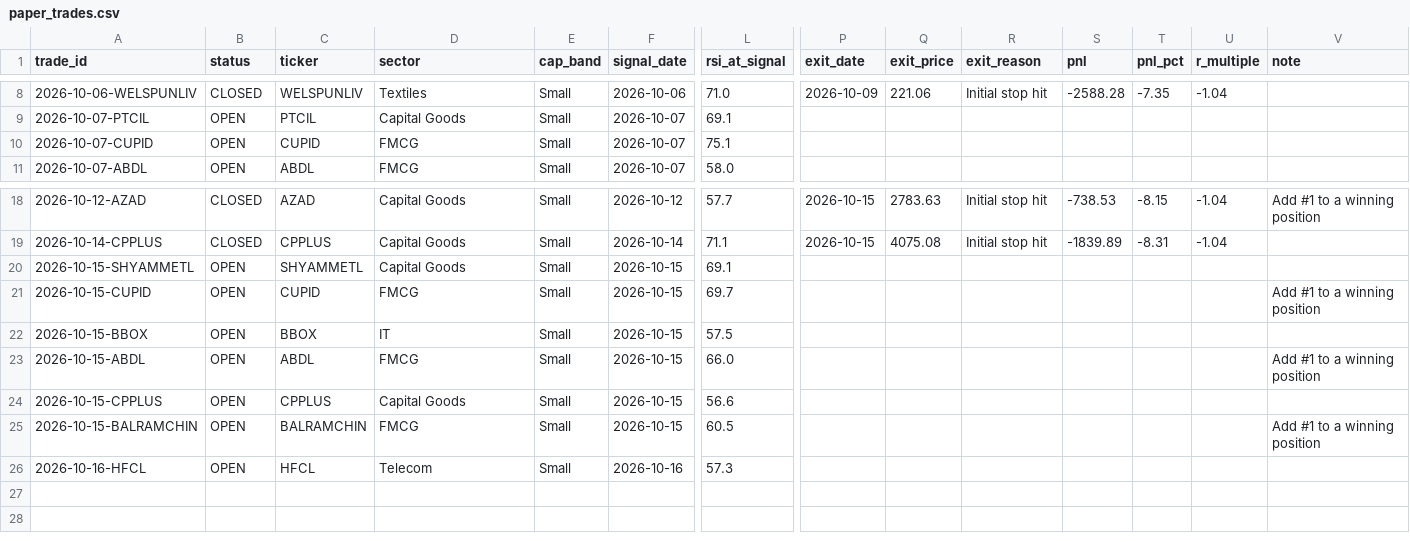
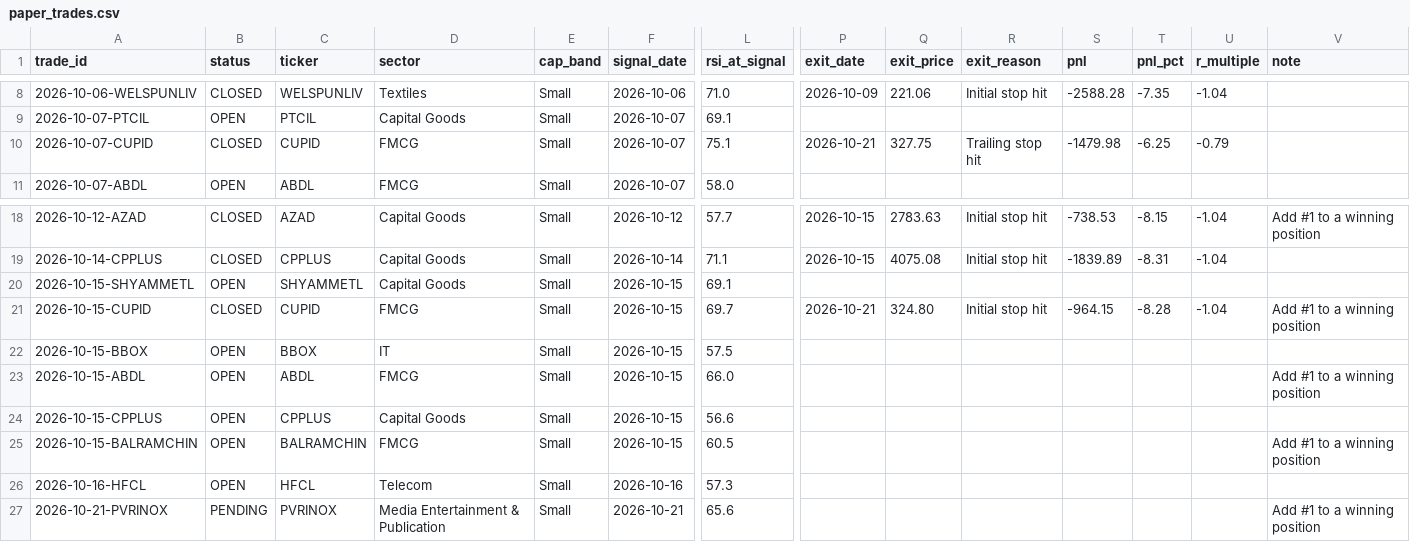
Before and after one commit to dheerensingh/screener, a CSV file: docs/data/paper_trades.csv, drawn as a sheet; only a part is shown, gaps mark what is left out; rows hold the shown columns only; the diff names each change by its address in the sheet, - before the commit and + after, or states it on an @@ line.

```diff
--- a/docs/data/paper_trades.csv
+++ b/docs/data/paper_trades.csv
-B10 (status): OPEN
+B10 (status): CLOSED
-P10 (exit_date): (empty)
+P10 (exit_date): 2026-10-21
-Q10 (exit_price): (empty)
+Q10 (exit_price): 327.75
-R10 (exit_reason): (empty)
+R10 (exit_reason): Trailing stop hit
-S10 (pnl): (empty)
+S10 (pnl): -1479.98
-T10 (pnl_pct): (empty)
+T10 (pnl_pct): -6.25
-U10 (r_multiple): (empty)
+U10 (r_multiple): -0.79
-B21 (status): OPEN
+B21 (status): CLOSED
-P21 (exit_date): (empty)
+P21 (exit_date): 2026-10-21
-Q21 (exit_price): (empty)
+Q21 (exit_price): 324.80
-R21 (exit_reason): (empty)
+R21 (exit_reason): Initial stop hit
-S21 (pnl): (empty)
+S21 (pnl): -964.15
-T21 (pnl_pct): (empty)
+T21 (pnl_pct): -8.28
-U21 (r_multiple): (empty)
+U21 (r_multiple): -1.04
+row 27: 2026-10-21-PVRINOX | PENDING | PVRINOX | Media Entertainment & Publication | Small | 2026-10-21 | 65.6 |  |  |  |  |  |  | Add #1 to a winning position
```
Also changed, not shown: docs/data/feed_log.csv, docs/data/paper_equity.csv, 7 other files.
